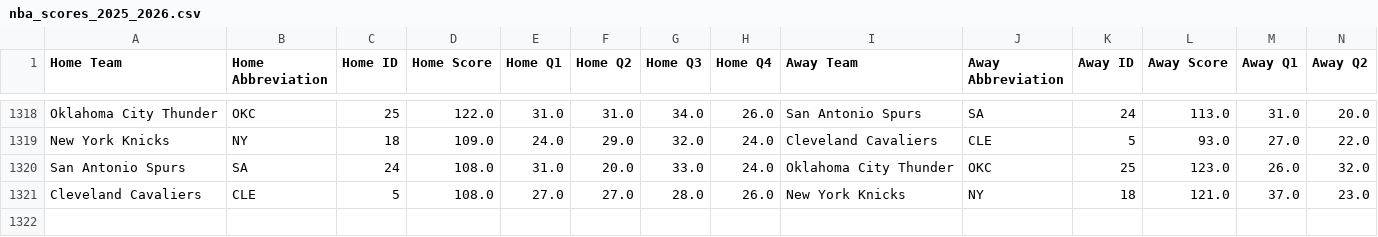
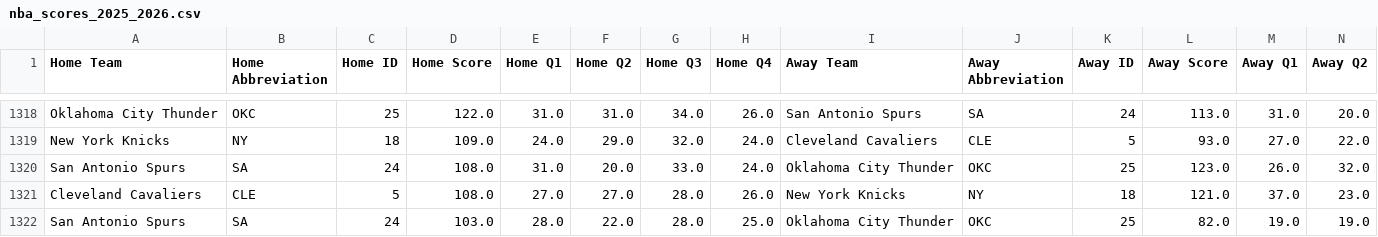
Before and after one commit to andrewscheiner/ScheinerSportsSolutions, a CSV file: data/nba_scores_2025_2026.csv, drawn as a sheet; only a part is shown, gaps mark what is left out; rows hold the shown columns only; the diff names each change by its address in the sheet, - before the commit and + after, or states it on an @@ line.

```diff
--- a/data/nba_scores_2025_2026.csv
+++ b/data/nba_scores_2025_2026.csv
+row 1322: San Antonio Spurs | SA | 24 | 103.0 | 28.0 | 22.0 | 28.0 | 25.0 | Oklahoma City Thunder | OKC | 25 | 82.0 | 19.0 | 19.0
```
